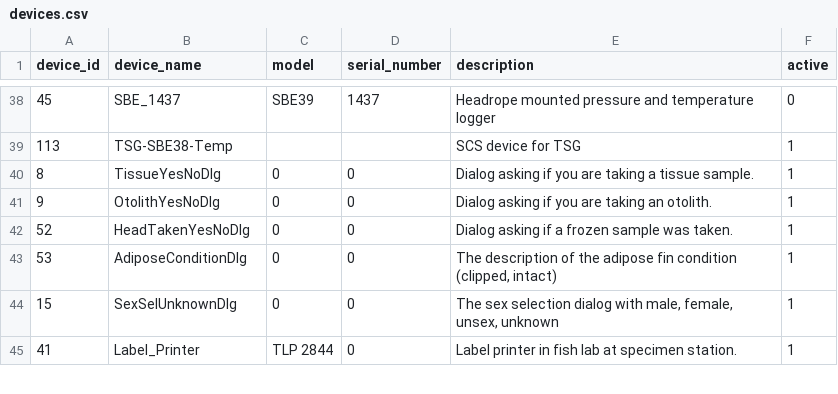
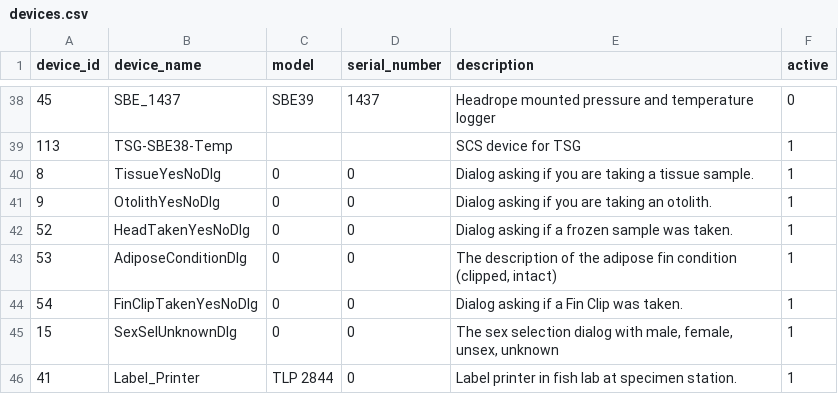
Before and after one commit to aliciabillings-noaa/CLAMS, a CSV file: tools/lut_config_data/config_data/devices.csv, drawn as a sheet; only a part is shown, gaps mark what is left out.

Commit message:
adding fin clip taken dialog

```diff
--- a/tools/lut_config_data/config_data/devices.csv
+++ b/tools/lut_config_data/config_data/devices.csv
@@ -43,2 +43,3 @@
 "53","AdiposeConditionDlg","0","0","The description of the adipose fin condition (clipped, intact) ","1"
+"54","FinClipTakenYesNoDlg","0","0","Dialog asking if a Fin Clip was taken.","1"
 "15","SexSelUnknownDlg","0","0","The sex selection dialog with male, female, unsex, unknown ","1"
```
Also changed, not shown: tools/lut_config_data/config_data/device_configuration.csv, 1 other file.
